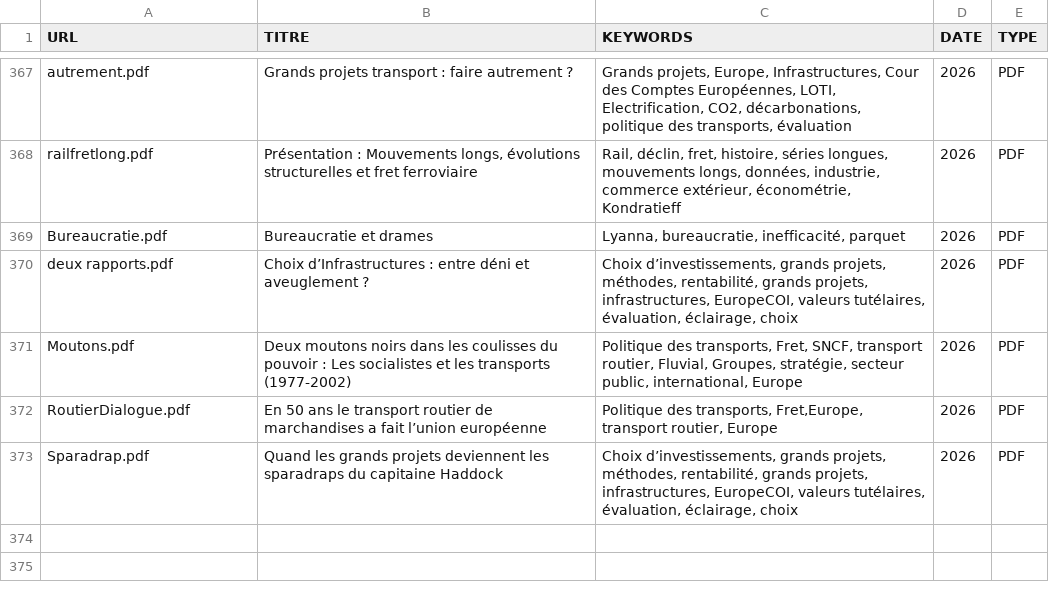
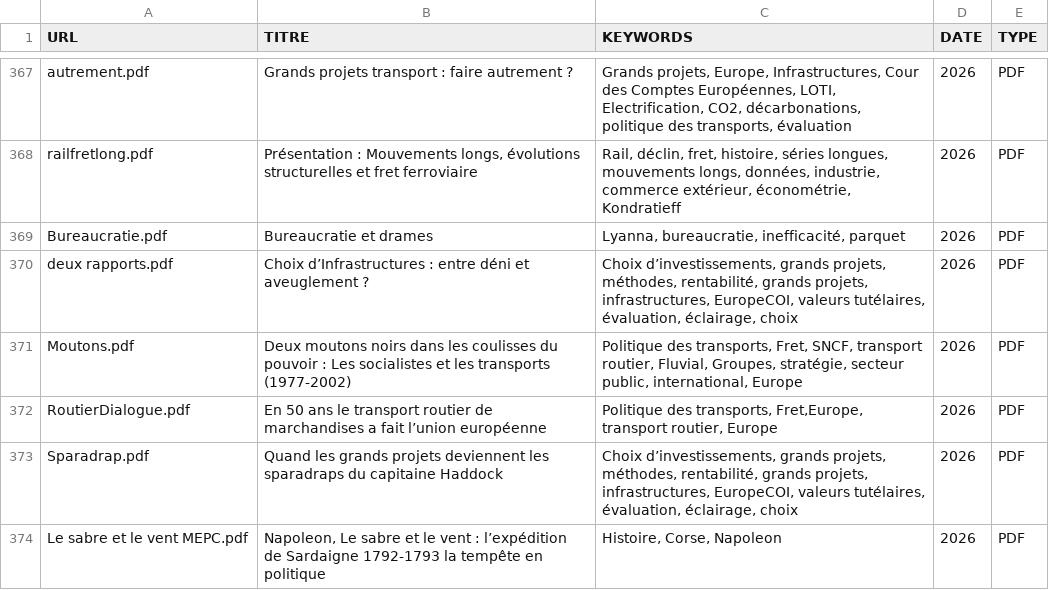
Before and after one commit to patintosh/transport, a CSV file: INVENTAIRE_CLEAN.csv, drawn as a sheet; only a part is shown, gaps mark what is left out; the diff names each change by its address in the sheet, - before the commit and + after, or states it on an @@ line.

```diff
--- a/INVENTAIRE_CLEAN.csv
+++ b/INVENTAIRE_CLEAN.csv
+row 374: Le sabre et le vent MEPC.pdf | Napoleon, Le sabre et le vent : l’expédition de Sardaigne 1792-1793 la tempête en politique | Histoire, Corse, Napoleon | 2026 | PDF
```
Also changed, not shown: 2 other files.
